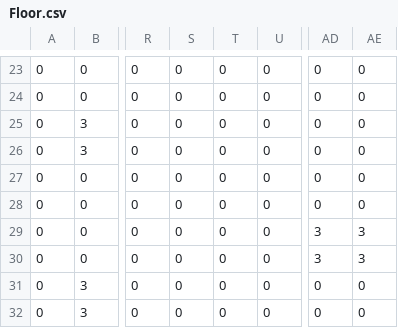
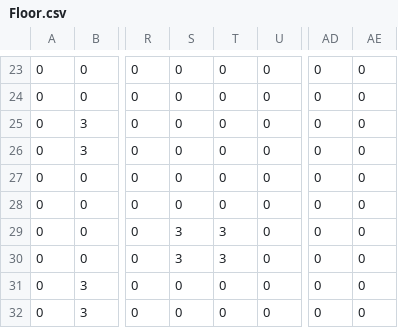
Before and after one commit to Fenn-Skywalker/GitHubFixer, a CSV file: assets/mapTest/simplified/Lvl3/Floor.csv, drawn as a sheet; only a part is shown, gaps mark what is left out; the diff names each change by its address in the sheet, - before the commit and + after, or states it on an @@ line.

```diff
--- a/assets/mapTest/simplified/Lvl3/Floor.csv
+++ b/assets/mapTest/simplified/Lvl3/Floor.csv
-S29:S30: 0
+S29:S30: 3
-T29:T30: 0
+T29:T30: 3
-AD29:AD30: 3
+AD29:AD30: 0
-AE29:AE30: 3
+AE29:AE30: 0
```
Also changed, not shown: 12 other files.
